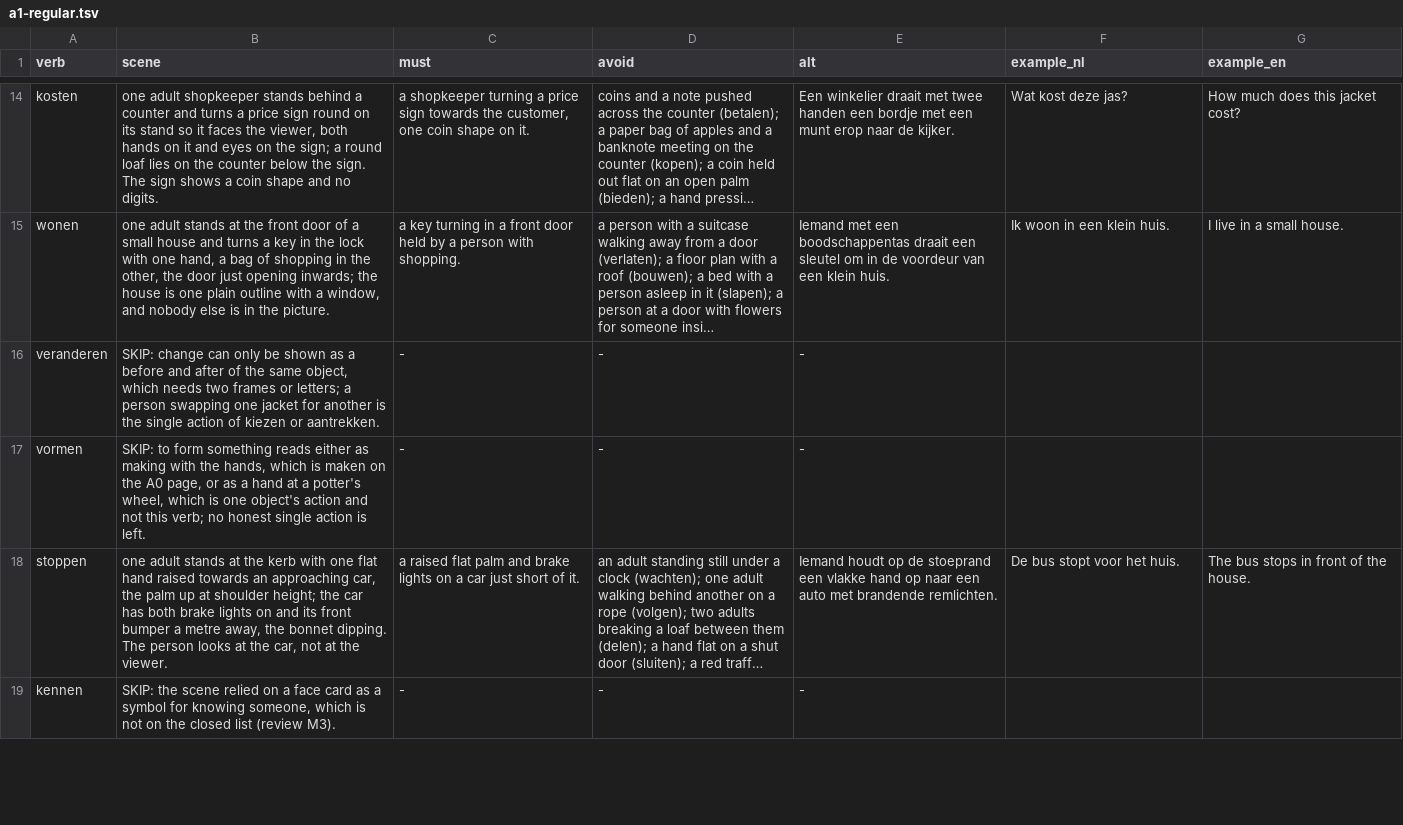
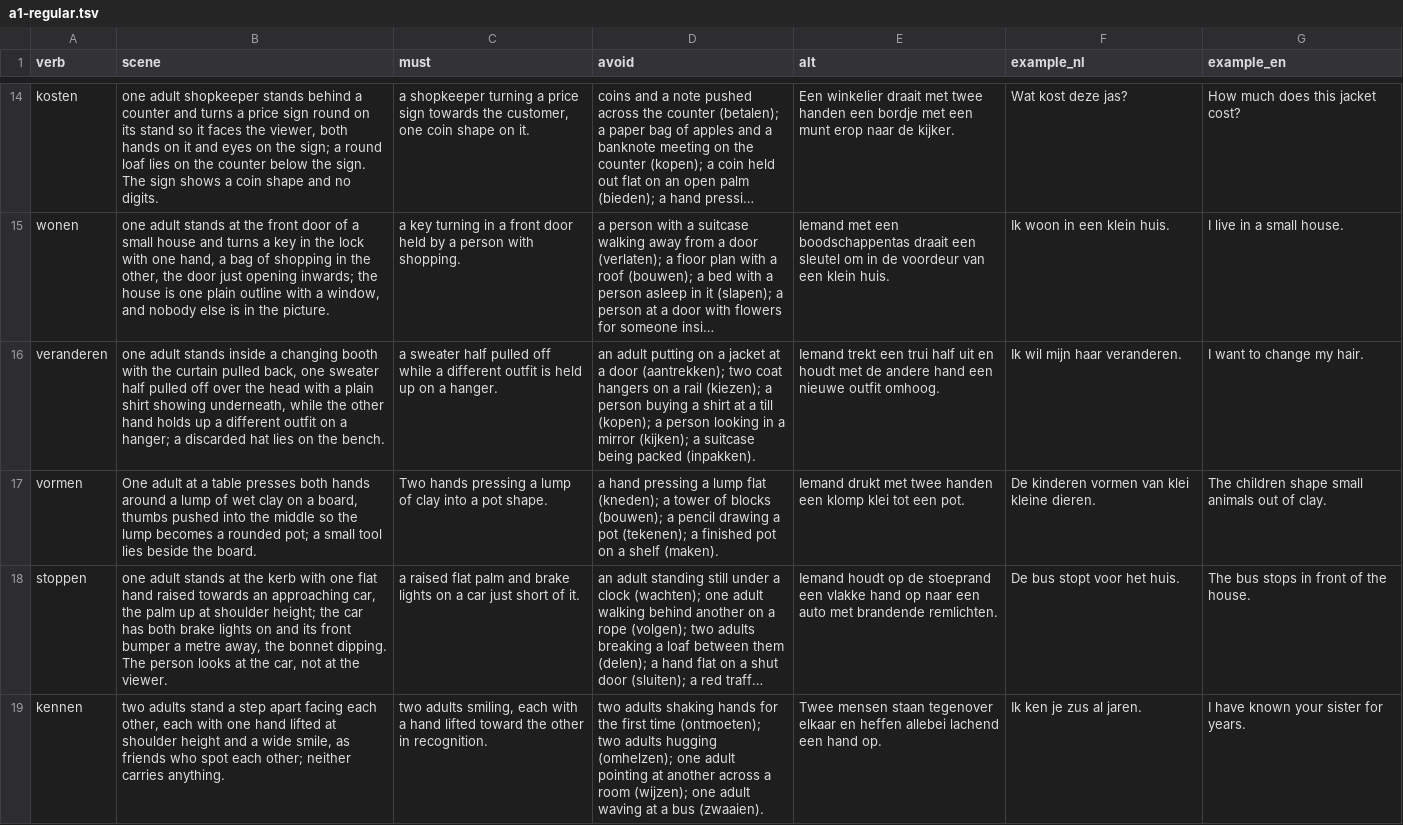
Before and after one commit to bigtoetechnologies/oefenpad, a TSV file: tools/_ww_tmp/scenes/a1-regular.tsv, drawn as a sheet; only a part is shown, gaps mark what is left out; long unchanged cells end in …; the diff covers the shown part only; the diff names each change by its address in the sheet, - before the commit and + after, or states it on an @@ line.

```diff
--- a/tools/_ww_tmp/scenes/a1-regular.tsv
+++ b/tools/_ww_tmp/scenes/a1-regular.tsv
-B16 (scene): SKIP: change can only be shown as a before and after of the same object, which needs two frames or letters; a person swapping one jacket for another is the single action of kiezen or aantrekken.
+B16 (scene): one adult stands inside a changing booth with the curtain pulled back, one sweater half pulled off over the head with a plain shirt showing underneath, while the other hand holds up a different outfit on a hanger; a discarded hat lies on the bench.
-C16 (must): -
+C16 (must): a sweater half pulled off while a different outfit is held up on a hanger.
-D16 (avoid): -
+D16 (avoid): an adult putting on a jacket at a door (aantrekken); two coat hangers on a rail (kiezen); a person buying a shirt at a till (kopen); a person looking in a mirror (kijken); a suitcase being packed (inpakken).
-E16 (alt): -
+E16 (alt): Iemand trekt een trui half uit en houdt met de andere hand een nieuwe outfit omhoog.
-F16 (example_nl): (empty)
+F16 (example_nl): Ik wil mijn haar veranderen.
-G16 (example_en): (empty)
+G16 (example_en): I want to change my hair.
-B17 (scene): SKIP: to form something reads either as making with the hands, which is maken on the A0 page, or as a hand at a potter's wheel, which is one object's action and not this verb; no honest single action is left.
+B17 (scene): One adult at a table presses both hands around a lump of wet clay on a board, thumbs pushed into the middle so the lump becomes a rounded pot; a small tool lies beside the board.
-C17 (must): -
+C17 (must): Two hands pressing a lump of clay into a pot shape.
-D17 (avoid): -
+D17 (avoid): a hand pressing a lump flat (kneden); a tower of blocks (bouwen); a pencil drawing a pot (tekenen); a finished pot on a shelf (maken).
-E17 (alt): -
+E17 (alt): Iemand drukt met twee handen een klomp klei tot een pot.
-F17 (example_nl): (empty)
+F17 (example_nl): De kinderen vormen van klei kleine dieren.
-G17 (example_en): (empty)
+G17 (example_en): The children shape small animals out of clay.
-B19 (scene): SKIP: the scene relied on a face card as a symbol for knowing someone, which is not on the closed list (review M3).
+B19 (scene): two adults stand a step apart facing each other, each with one hand lifted at shoulder height and a wide smile, as friends who spot each other; neither carries anything.
-C19 (must): -
+C19 (must): two adults smiling, each with a hand lifted toward the other in recognition.
-D19 (avoid): -
+D19 (avoid): two adults shaking hands for the first time (ontmoeten); two adults hugging (omhelzen); one adult pointing at another across a room (wijzen); one adult waving at a bus (zwaaien).
-E19 (alt): -
+E19 (alt): Twee mensen staan tegenover elkaar en heffen allebei lachend een hand op.
-F19 (example_nl): (empty)
+F19 (example_nl): Ik ken je zus al jaren.
-G19 (example_en): (empty)
+G19 (example_en): I have known your sister for years.
```
Also changed, not shown: 66 edited cells elsewhere in this file, tools/_ww_tmp/bands.tsv, tools/_ww_tmp/scenes/a0-irregular.tsv, 49 other files.
